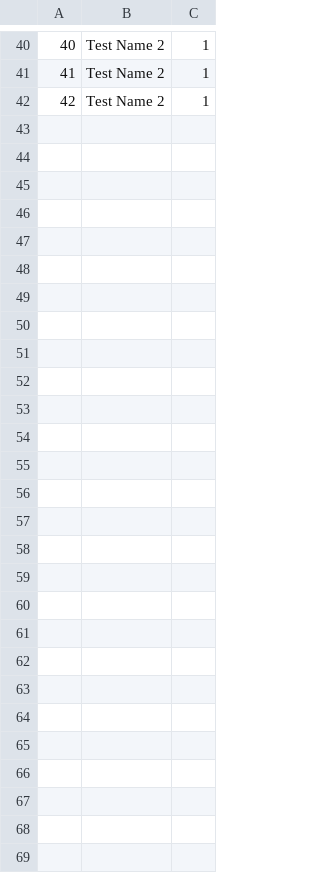
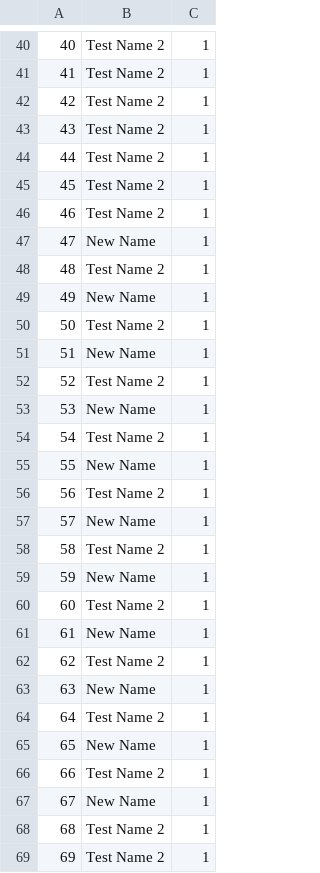
Before and after one commit to mickadoo/tasklist-api, a CSV file: api/src/Library/Adapters/csv_data/Task.csv, drawn as a sheet; only a part is shown, gaps mark what is left out.

```diff
--- a/api/src/Library/Adapters/csv_data/Task.csv
+++ b/api/src/Library/Adapters/csv_data/Task.csv
@@ -42 +42,28 @@
 42,"Test Name 2",1
+43,"Test Name 2",1
+44,"Test Name 2",1
+45,"Test Name 2",1
+46,"Test Name 2",1
+47,"New Name",1
+48,"Test Name 2",1
+49,"New Name",1
+50,"Test Name 2",1
+51,"New Name",1
+52,"Test Name 2",1
+53,"New Name",1
+54,"Test Name 2",1
+55,"New Name",1
+56,"Test Name 2",1
+57,"New Name",1
+58,"Test Name 2",1
+59,"New Name",1
+60,"Test Name 2",1
+61,"New Name",1
+62,"Test Name 2",1
+63,"New Name",1
+64,"Test Name 2",1
+65,"New Name",1
+66,"Test Name 2",1
+67,"New Name",1
+68,"Test Name 2",1
+69,"Test Name 2",1
```
Also changed, not shown: api/src/Library/Adapters/csv_data/Milestone.csv, 2 other files.
